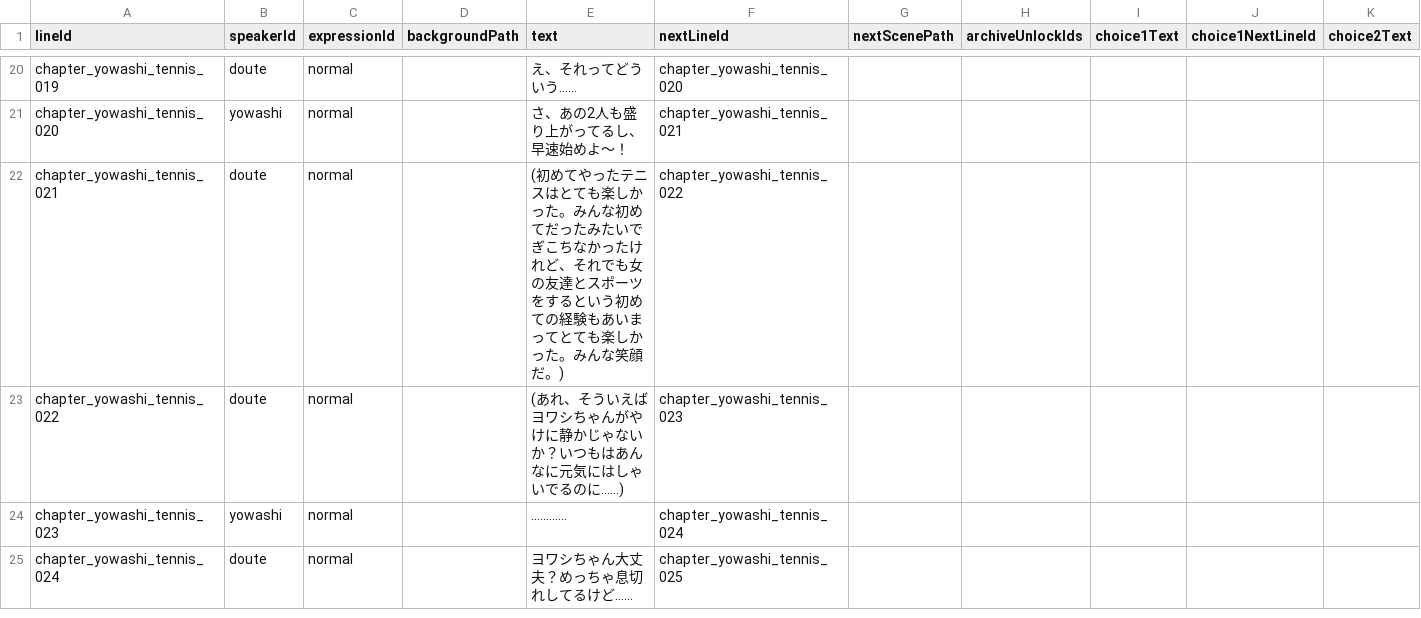
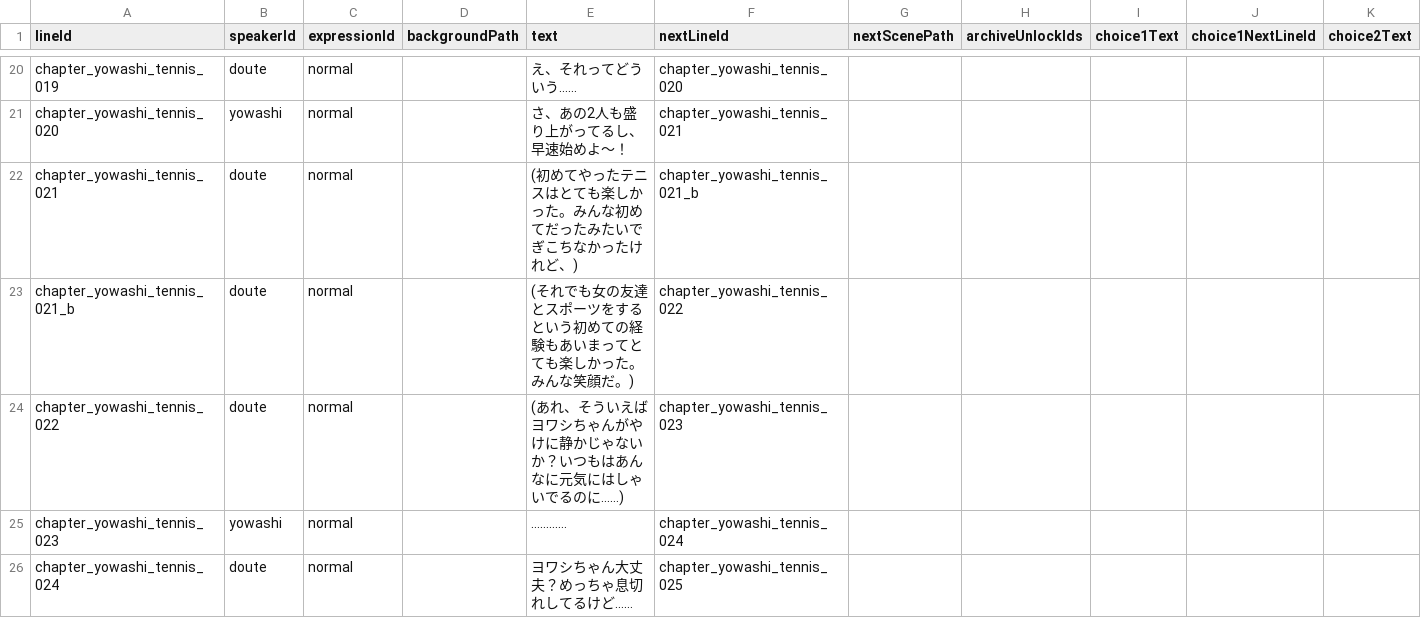
Before and after one commit to takugen31/SousakuTeam8, a CSV file: Assets/Dialogue/CSV/Chapter_Yowashi_Tennis.csv, drawn as a sheet; only a part is shown, gaps mark what is left out; rows hold the shown columns only; the diff names each change by its address in the sheet, - before the commit and + after, or states it on an @@ line.

```diff
--- a/Assets/Dialogue/CSV/Chapter_Yowashi_Tennis.csv
+++ b/Assets/Dialogue/CSV/Chapter_Yowashi_Tennis.csv
-E22 (text): …けれど、それでも女の友達とスポーツをするという初めての経験もあいまってとても楽しかった。みんな笑顔だ。)
+E22 (text): …けれど、)
-F22 (nextLineId): chapter_yowashi_tennis_022
+F22 (nextLineId): chapter_yowashi_tennis_021_b
+row 23: chapter_yowashi_tennis_021_b | doute | normal |  | (それでも女の友達とスポーツをするという初めての経験もあいまってとても楽しかった。みんな笑顔だ。) | chapter_yowashi_tennis_022
```
Also changed, not shown: 1 other file.
